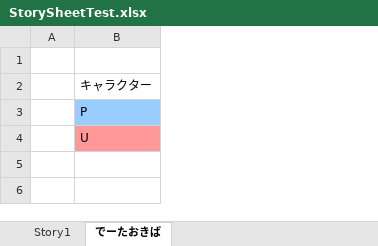
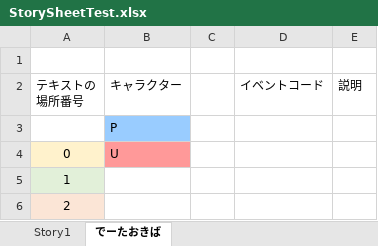
Before and after one commit to KentoAoyama/ActionGame, an Excel workbook: StorySheetTest.xlsx, sheet でーたおきば, drawn as a sheet; values as stored, in another font and other column widths than the file's, no borders; removed rows and columns are numbered as before the commit, all else as after; the diff names each change by its address in the sheet, - before the commit and + after, or states it on an @@ line.

```diff
--- a/StorySheetTest.xlsx (sheet でーたおきば)
+++ b/StorySheetTest.xlsx (sheet でーたおきば)
-column A, empty
+column A (テキストの 場所番号), row 4: 0
+column C, empty
+column D (イベントコード), empty
+column E (説明), empty
+row 5: 1
+row 6: 2
```
Also changed, not shown: sheet Story1, 5 other files.
